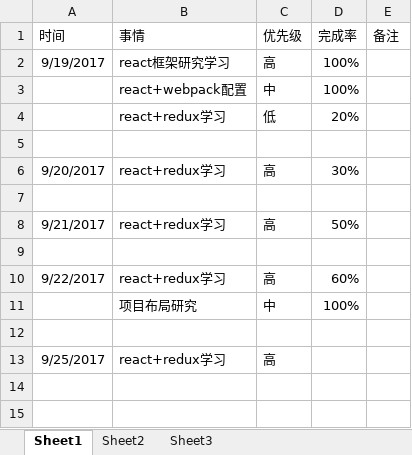
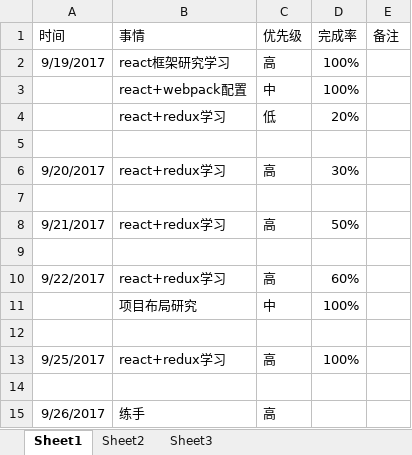
Before and after one commit to bird-start/eshop-doc, an Excel workbook: 交流管理/项目日报/宋雪-每日要做的事.xlsx, sheet Sheet1, drawn as a sheet; values as stored, in another font and other column widths than the file's, no borders; the diff names each change by its address in the sheet, - before the commit and + after, or states it on an @@ line.

Commit message:
宋雪

```diff
--- a/交流管理/项目日报/宋雪-每日要做的事.xlsx (sheet Sheet1)
+++ b/交流管理/项目日报/宋雪-每日要做的事.xlsx (sheet Sheet1)
-D13 (完成率): (empty)
+D13 (完成率): 100%
+row 14: (empty)
+row 15: 9/26/2017 | 练手 | 高
```
